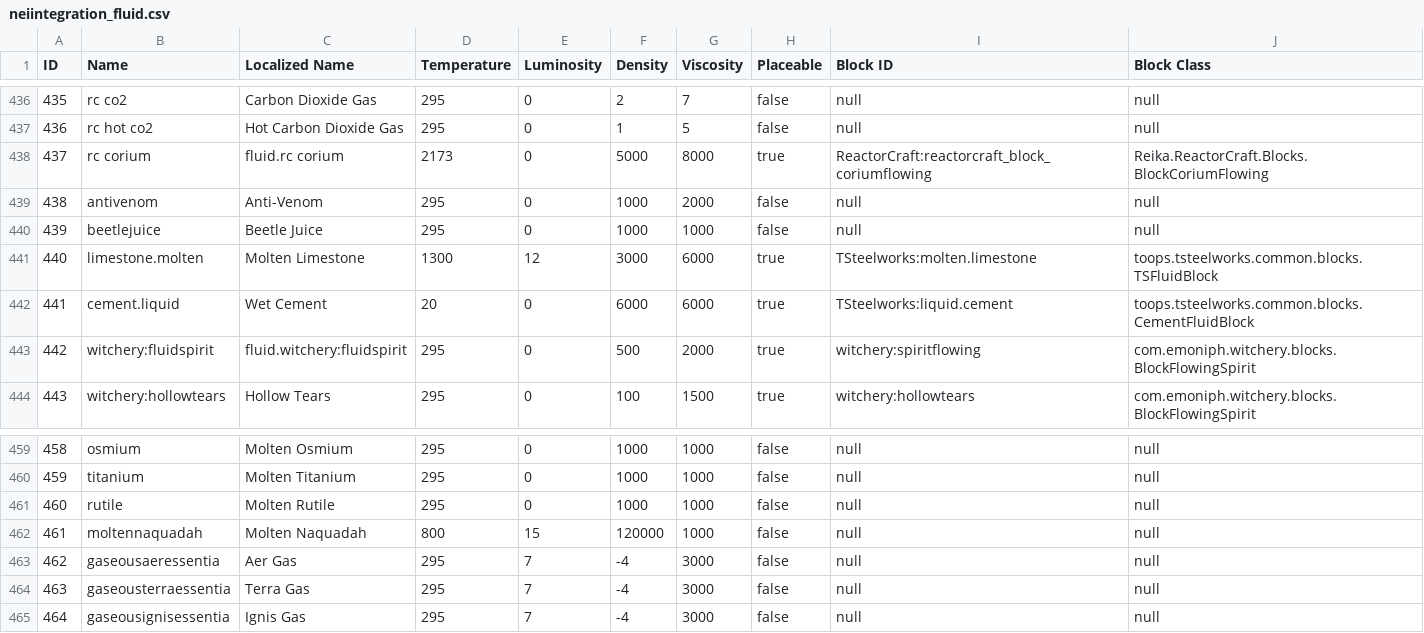
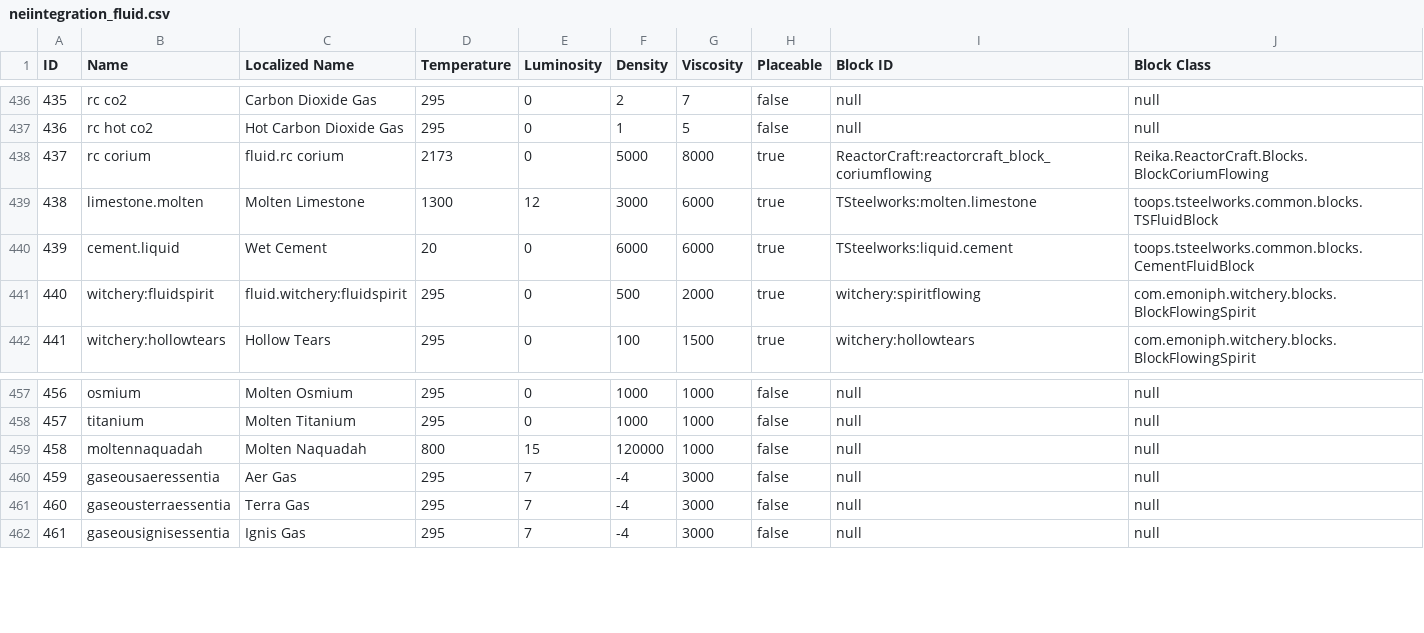
Before and after one commit to breakinblocks/nutsandbolts, a CSV file: dumps/neiintegration_fluid.csv, drawn as a sheet; only a part is shown, gaps mark what is left out; removed rows and columns are numbered as before the commit, all else as after; the diff names each change by its address in the sheet, - before the commit and + after, or states it on an @@ line.

```diff
--- a/dumps/neiintegration_fluid.csv
+++ b/dumps/neiintegration_fluid.csv
-row 439: 438 | antivenom | Anti-Venom | 295 | 0 | 1000 | 2000 | false | null | null
-row 440: 439 | beetlejuice | Beetle Juice | 295 | 0 | 1000 | 1000 | false | null | null
@@ column A (ID) renumbered from row 439 down @@
-row 461: 460 | rutile | Molten Rutile | 295 | 0 | 1000 | 1000 | false | null | null
```
Also changed, not shown: dumps/biome.csv, dumps/block.csv, 8 other files.
